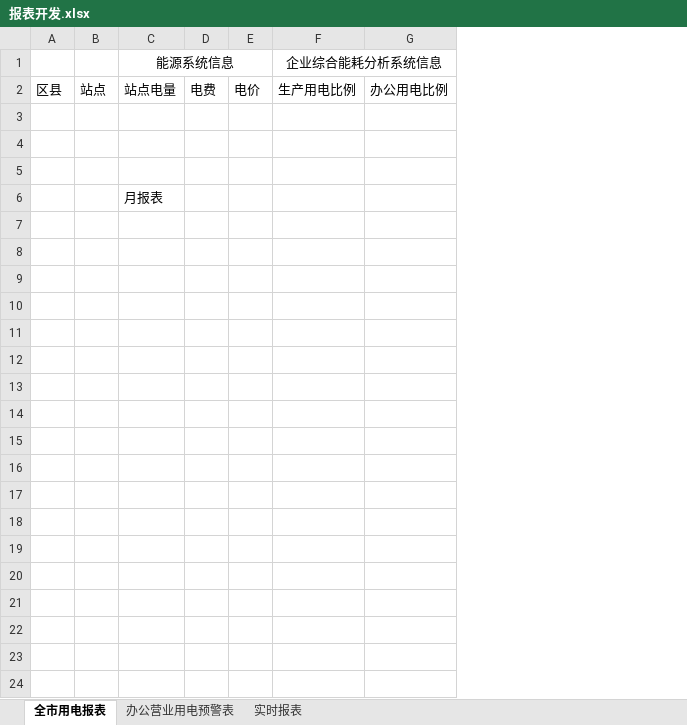
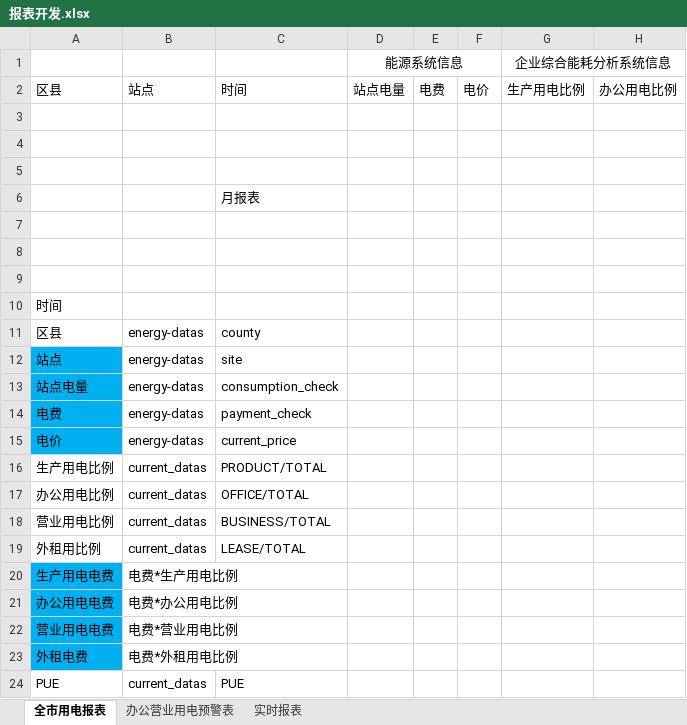
Before and after one commit to ThinkingAgain/PueProject, an Excel workbook: doc/proj/需求/报表开发.xlsx, sheet 全市用电报表, drawn as a sheet; only a part is shown; values as stored, in another font and other column widths than the file's, no borders; removed rows and columns are numbered as before the commit, all else as after; rows hold the shown columns only; the diff names each change by its address in the sheet, - before the commit and + after, or states it on an @@ line.

```diff
--- a/doc/proj/需求/报表开发.xlsx (sheet 全市用电报表)
+++ b/doc/proj/需求/报表开发.xlsx (sheet 全市用电报表)
-column A, row 2: 区县
-column B, row 2: 站点
+column A, row 2: 区县
+column B, row 2: 站点
+column C, rows 2-6: 时间 |  |  |  | 月报表
-D6: 月报表
+D6: (empty)
+row 7: (empty)
+row 8: (empty)
+row 9: (empty)
+row 10: 时间
+row 11: 区县 | energy-datas | county
+row 12: 站点 | energy-datas | site
+row 13: 站点电量 | energy-datas | consumption_check
+row 14: 电费 | energy-datas | payment_check
+row 15: 电价 | energy-datas | current_price
+row 16: 生产用电比例 | current_datas | PRODUCT/TOTAL
+row 17: 办公用电比例 | current_datas | OFFICE/TOTAL
+row 18: 营业用电比例 | current_datas | BUSINESS/TOTAL
+row 19: 外租用比例 | current_datas | LEASE/TOTAL
+row 20: 生产用电电费 | 电费*生产用电比例
+row 21: 办公用电电费 | 电费*办公用电比例
+row 22: 营业用电电费 | 电费*营业用电比例
+row 23: 外租电费 | 电费*外租用电比例
+row 24: PUE | current_datas | PUE
```
Also changed, not shown: 33 other files.
